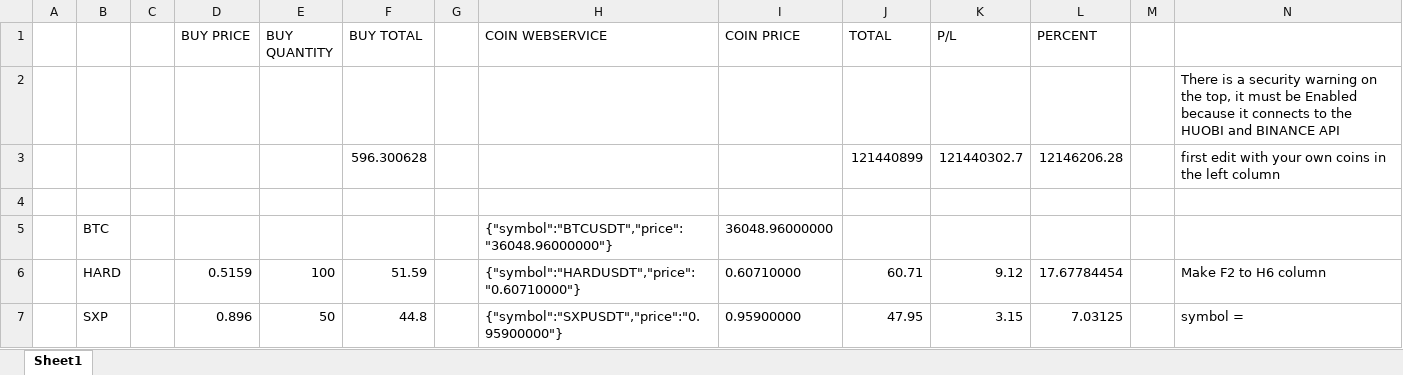
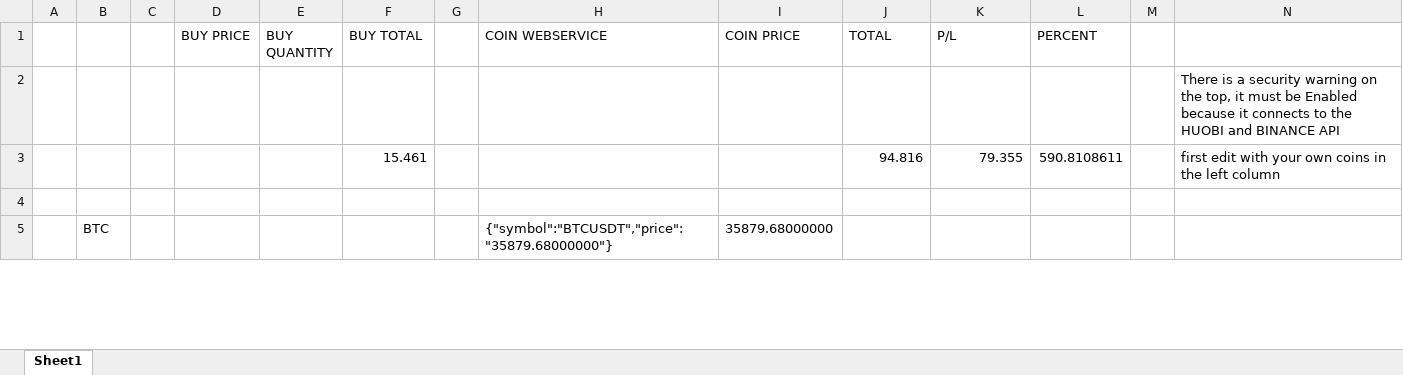
Before and after one commit to halilkoca/CoinTakip, an Excel workbook: coin-takipp.xlsm, sheet Sheet1, drawn as a sheet; only a part is shown; values as stored, in another font and other column widths than the file's, no borders; charts and pictures and conditional formats not drawn; removed rows and columns are numbered as before the commit, all else as after; the diff covers the shown part only; the diff names each change by its address in the sheet, - before the commit and + after, or states it on an @@ line.

Commit message:
updated xlsm
updated xlsm

```diff
--- a/coin-takipp.xlsm (sheet Sheet1)
+++ b/coin-takipp.xlsm (sheet Sheet1)
-row 3:  |  |  |  |  | 596.300628 |  |  |  | 121440899 | 121440302.7 | 12146206.28 |  | first edit with your own coins in the left column
+row 3:  |  |  |  |  | 15.461 |  |  |  | 94.816 | 79.355 | 590.8108611 |  | first edit with your own coins in the left column
-H5 (COIN WEBSERVICE): {"symbol":"BTCUSDT","price":"36048.96000000"}
+H5 (COIN WEBSERVICE): {"symbol":"BTCUSDT","price":"35879.68000000"}
-I5 (COIN PRICE): 36048.96000000
+I5 (COIN PRICE): 35879.68000000
-row 6:  | HARD |  | 0.5159 | 100 | 51.59 |  | {"symbol":"HARDUSDT","price":"0.60710000"} | 0.60710000 | 60.71 | 9.12 | 17.67784454 |  | Make F2 to H6 column
-row 7:  | SXP |  | 0.896 | 50 | 44.8 |  | {"symbol":"SXPUSDT","price":"0.95900000"} | 0.95900000 | 47.95 | 3.15 | 7.03125 |  | symbol =
```
Also changed, not shown: 4 added rows and 2 removed rows elsewhere in this sheet.
